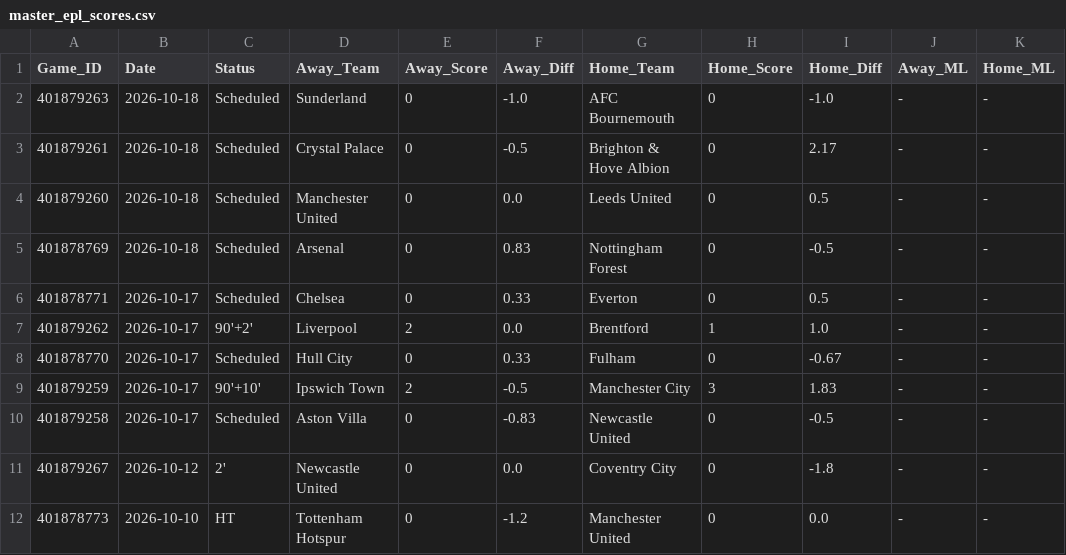
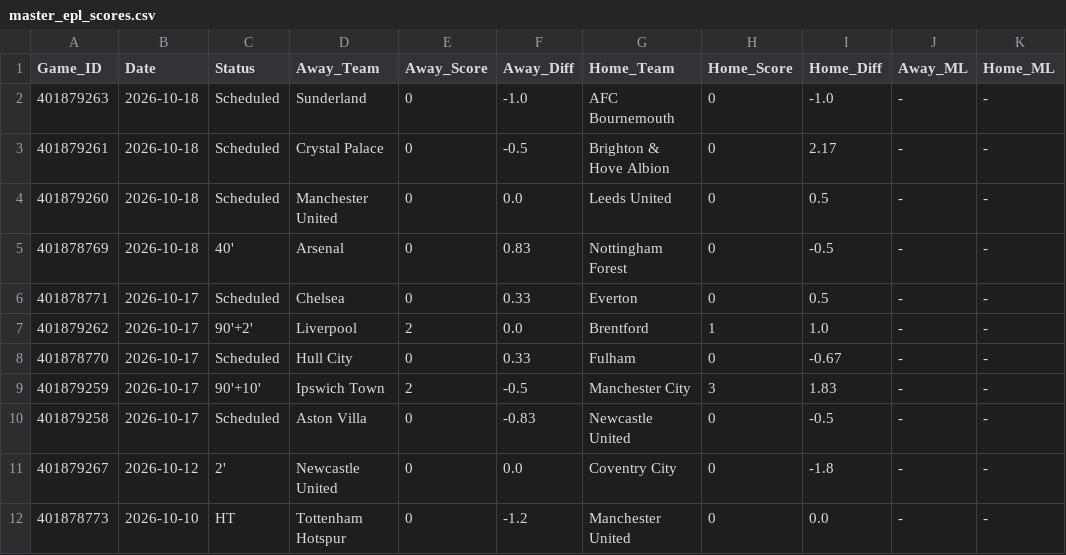
Before and after one commit to danreed001-droid/sport, a CSV file: data/raw/master_epl_scores.csv, drawn as a sheet; only a part is shown; the diff names each change by its address in the sheet, - before the commit and + after, or states it on an @@ line.

```diff
--- a/data/raw/master_epl_scores.csv
+++ b/data/raw/master_epl_scores.csv
-C5 (Status): Scheduled
+C5 (Status): 40'
```
Also changed, not shown: data/raw/master_nfl_scores.csv, 6 other files.
